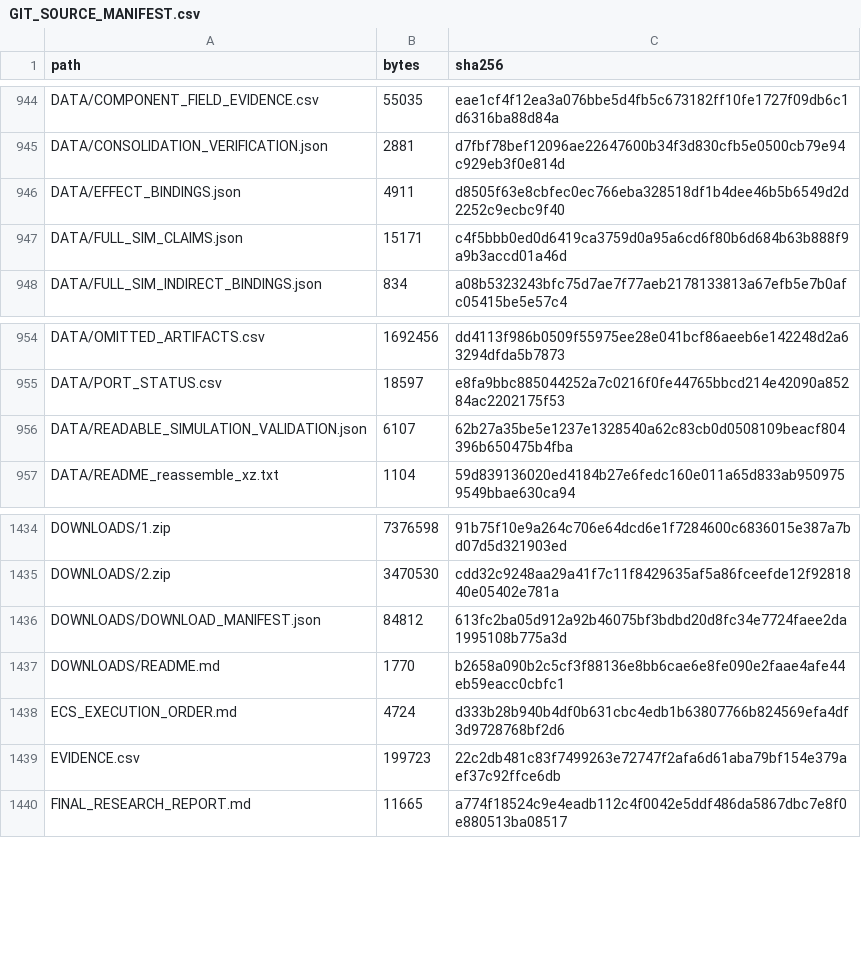
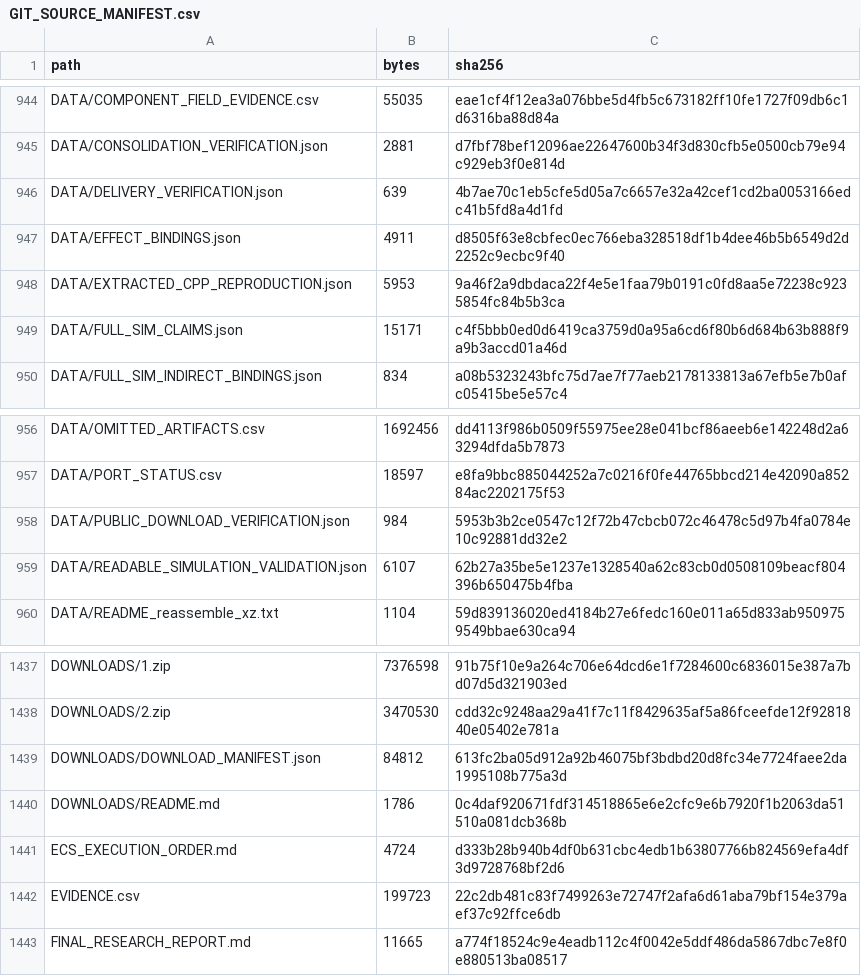
Before and after one commit to Johnmcmaster/Test, a CSV file: bds-1.26.52.3-readable-simulation/GIT_SOURCE_MANIFEST.csv, drawn as a sheet; only a part is shown, gaps mark what is left out.

Commit message:
Pin verified download links and retain extracted-package reproduction

```diff
--- a/bds-1.26.52.3-readable-simulation/GIT_SOURCE_MANIFEST.csv
+++ b/bds-1.26.52.3-readable-simulation/GIT_SOURCE_MANIFEST.csv
@@ -945,3 +945,5 @@ DATA/COMPONENT_FIELD_EVIDENCE.csv,55035,eae1cf4f12ea3a076bbe5d4fb5c673182ff10fe1
 DATA/CONSOLIDATION_VERIFICATION.json,2881,d7fbf78bef12096ae22647600b34f3d830cfb5e0500cb79e94c929eb3f0e814d
+DATA/DELIVERY_VERIFICATION.json,639,4b7ae70c1eb5cfe5d05a7c6657e32a42cef1cd2ba0053166edc41b5fd8a4d1fd
 DATA/EFFECT_BINDINGS.json,4911,d8505f63e8cbfec0ec766eba328518df1b4dee46b5b6549d2d2252c9ecbc9f40
+DATA/EXTRACTED_CPP_REPRODUCTION.json,5953,9a46f2a9dbdaca22f4e5e1faa79b0191c0fd8aa5e72238c9235854fc84b5b3ca
 DATA/FULL_SIM_CLAIMS.json,15171,c4f5bbb0ed0d6419ca3759d0a95a6cd6f80b6d684b63b888f9a9b3accd01a46d
@@ -955,2 +957,3 @@ DATA/OMITTED_ARTIFACTS.csv,1692456,dd4113f986b0509f55975ee28e041bcf86aeeb6e14224
 DATA/PORT_STATUS.csv,18597,e8fa9bbc885044252a7c0216f0fe44765bbcd214e42090a85284ac2202175f53
+DATA/PUBLIC_DOWNLOAD_VERIFICATION.json,984,5953b3b2ce0547c12f72b47cbcb072c46478c5d97b4fa0784e10c92881dd32e2
 DATA/READABLE_SIMULATION_VALIDATION.json,6107,62b27a35be5e1237e1328540a62c83cb0d0508109beacf804396b650475b4fba
@@ -1436,3 +1439,3 @@ DOWNLOADS/2.zip,3470530,cdd32c9248aa29a41f7c11f8429635af5a86fceefde12f9281840e05
 DOWNLOADS/DOWNLOAD_MANIFEST.json,84812,613fc2ba05d912a92b46075bf3bdbd20d8fc34e7724faee2da1995108b775a3d
-DOWNLOADS/README.md,1770,b2658a090b2c5cf3f88136e8bb6cae6e8fe090e2faae4afe44eb59eacc0cbfc1
+DOWNLOADS/README.md,1786,0c4daf920671fdf314518865e6e2cfc9e6b7920f1b2063da51510a081dcb368b
 ECS_EXECUTION_ORDER.md,4724,d333b28b940b4df0b631cbc4edb1b63807766b824569efa4df3d9728768bf2d6
```
Also changed, not shown: 4 other files.
